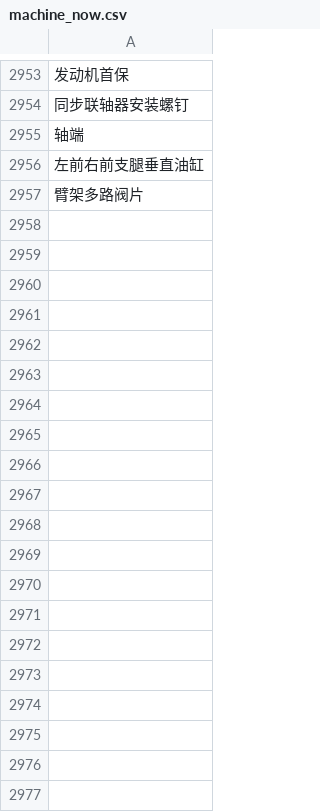
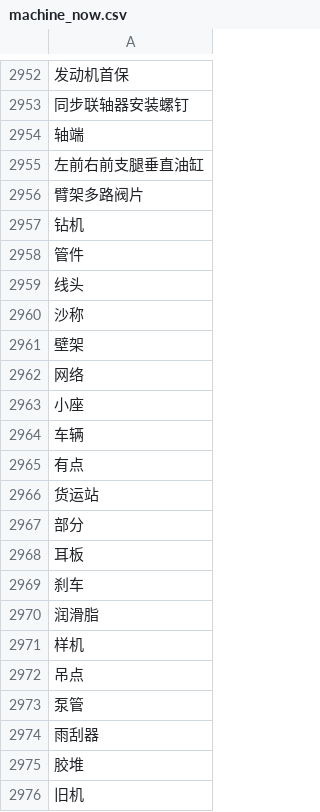
Before and after one commit to jackie1120/KB, a CSV file: machine_now.csv, drawn as a sheet; only a part is shown, gaps mark what is left out; the diff covers the shown part only; the diff names each change by its address in the sheet, - before the commit and + after, or states it on an @@ line.

Commit message:
[new]n|issue get machine

```diff
--- a/machine_now.csv
+++ b/machine_now.csv
+row 2957: 钻机
+row 2958: 管件
+row 2959: 线头
+row 2960: 沙称
+row 2961: 壁架
+row 2962: 网络
+row 2963: 小座
+row 2964: 车辆
+row 2965: 有点
+row 2966: 货运站
+row 2967: 部分
+row 2968: 耳板
+row 2969: 刹车
+row 2970: 润滑脂
+row 2971: 样机
+row 2972: 吊点
+row 2973: 泵管
+row 2974: 雨刮器
+row 2975: 胶堆
+row 2976: 旧机
```
Also changed, not shown: 166 added rows and 1 removed row elsewhere in this file.
